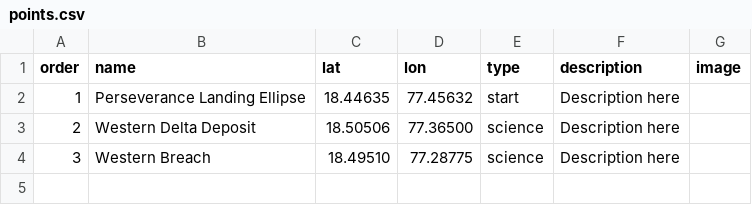
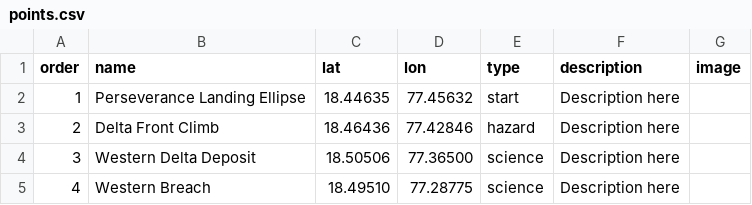
Before and after one commit to m000n-o00o/martian-map, a CSV file: data/points.csv, drawn as a sheet.

Commit message:
Add delta front climb as a hazard point on the route

```diff
--- a/data/points.csv
+++ b/data/points.csv
@@ -2,3 +2,4 @@ order,name,lat,lon,type,description,image
 1,Perseverance Landing Ellipse,18.44635,77.45632,start,Description here,
-2,Western Delta Deposit,18.50506,77.36500,science,Description here,
-3,Western Breach,18.49510,77.28775,science,Description here,
+2,Delta Front Climb,18.46436,77.42846,hazard,Description here,
+3,Western Delta Deposit,18.50506,77.36500,science,Description here,
+4,Western Breach,18.49510,77.28775,science,Description here,
```
Also changed, not shown: 1 other file.
